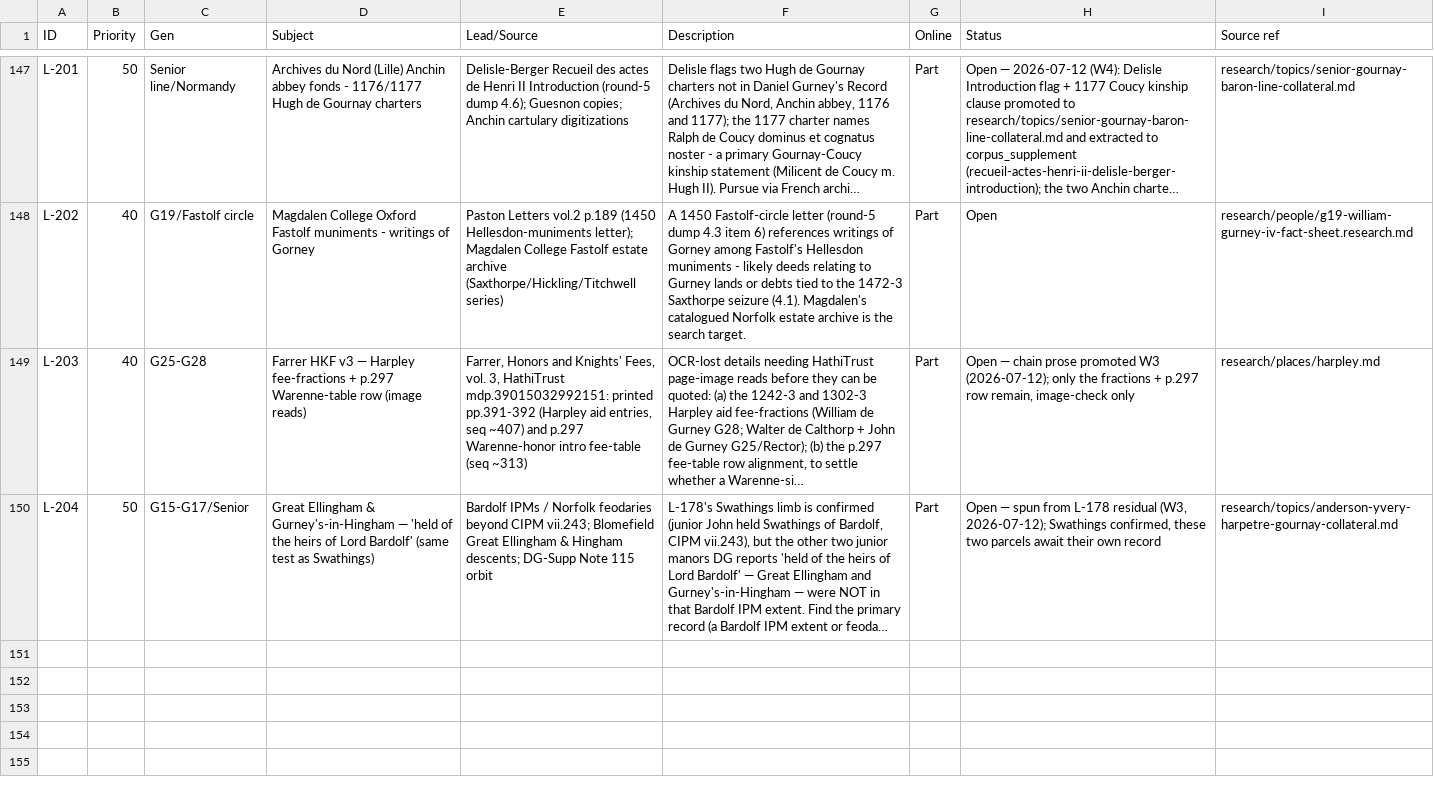
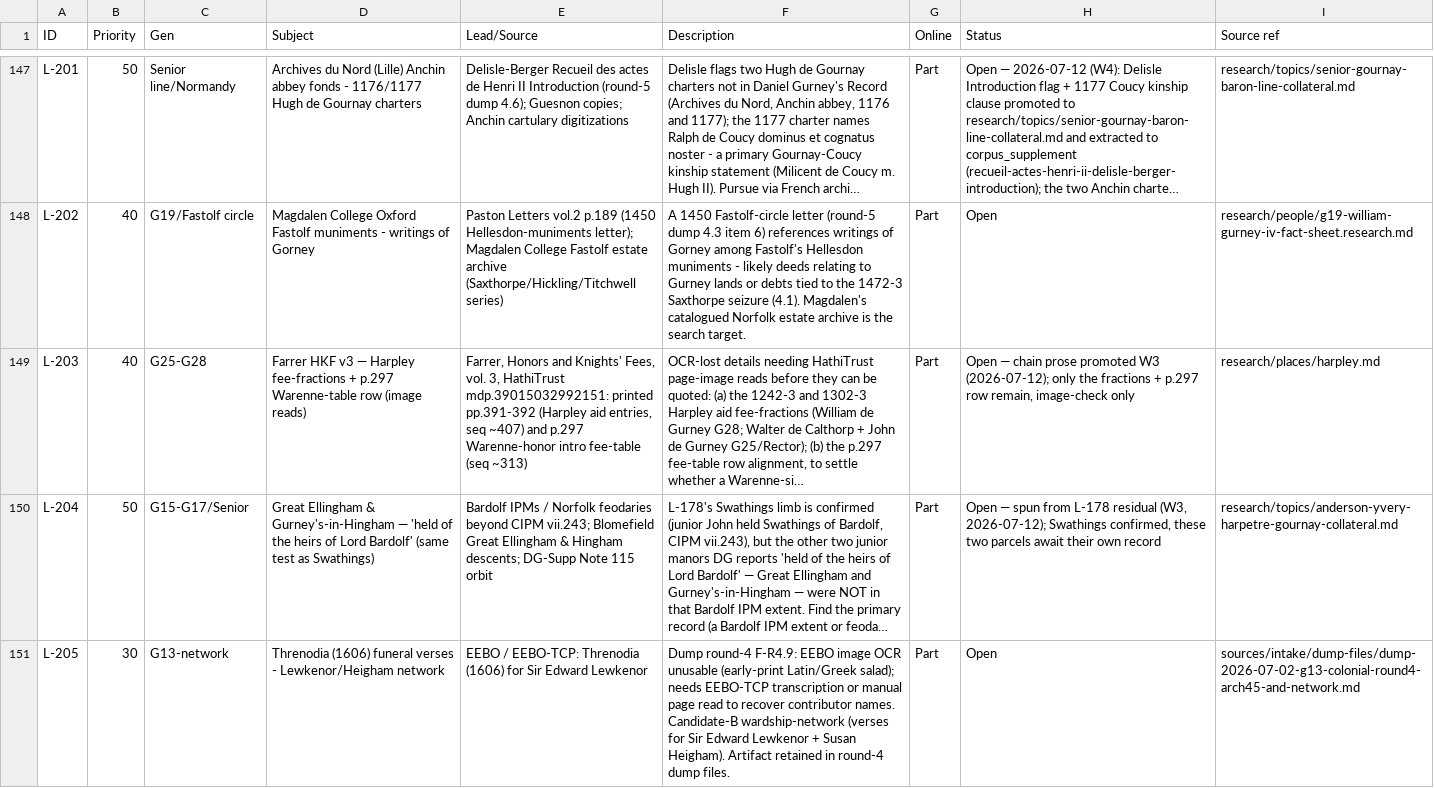
Before and after one commit to allengurney/gurney-genealogy, a CSV file: research/future-research/research-leads.csv, drawn as a sheet; only a part is shown, gaps mark what is left out; long unchanged cells end in …; the diff covers the shown part only; the diff names each change by its address in the sheet, - before the commit and + after, or states it on an @@ line.

```diff
--- a/research/future-research/research-leads.csv
+++ b/research/future-research/research-leads.csv
+row 151: L-205 | 30 | G13-network | Threnodia (1606) funeral verses - Lewkenor/Heigham network | EEBO / EEBO-TCP: Threnodia (1606) for Sir Edward Lewkenor | Dump round-4 F-R4.9: EEBO image OCR unusable (early-print Latin/Greek salad); needs EEBO-TCP transcription or manual page read to recover contributor names. Candidate-B wardship-network (verses for Sir Edward Lewkenor + Susan Heigham). Artifact retained in round-4 dump files. | Part | Open | sources/intake/dump-files/dump-2026-07-02-g13-colonial-round4-arch45-and-network.md
```
Also changed, not shown: 1 added row and 1 edited cell elsewhere in this file, 12 other files.
